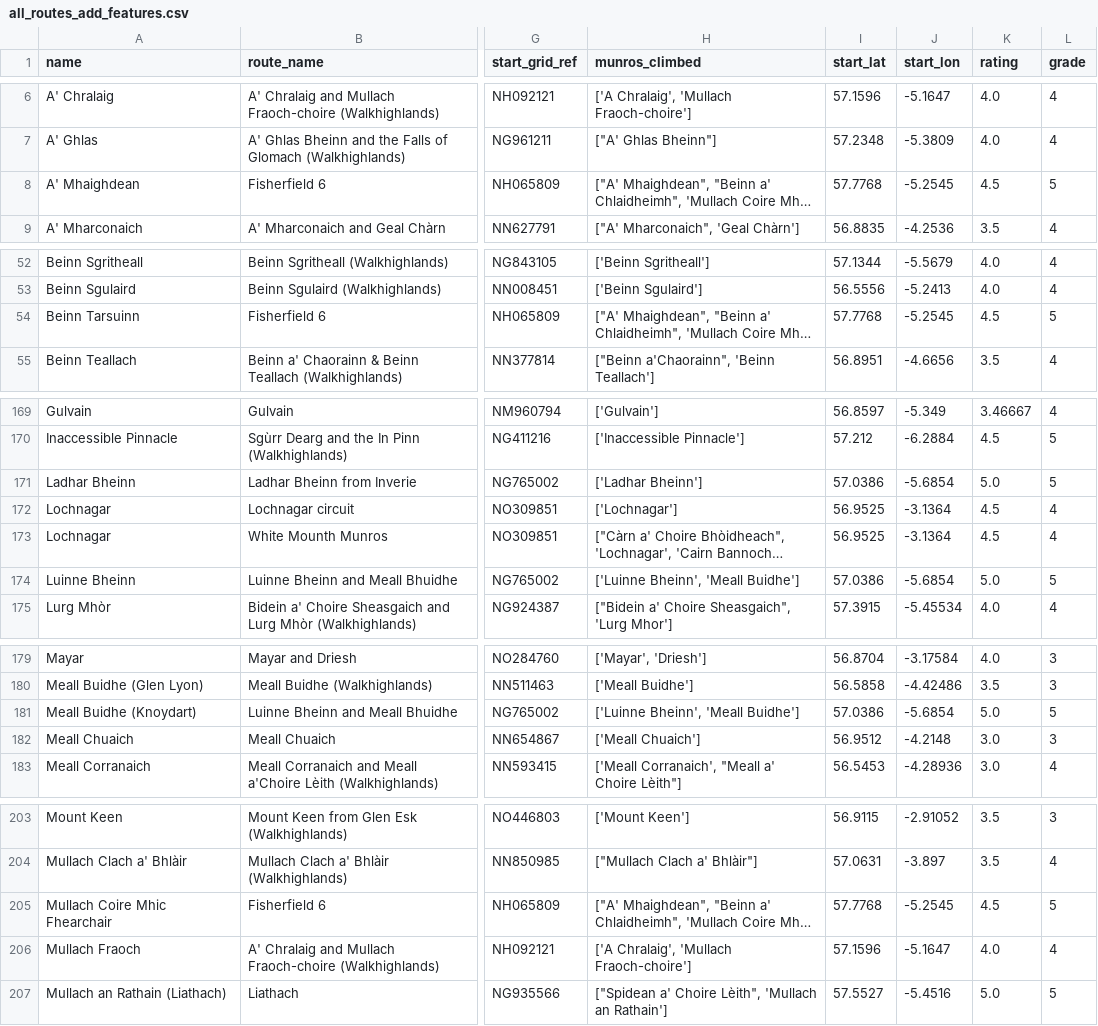
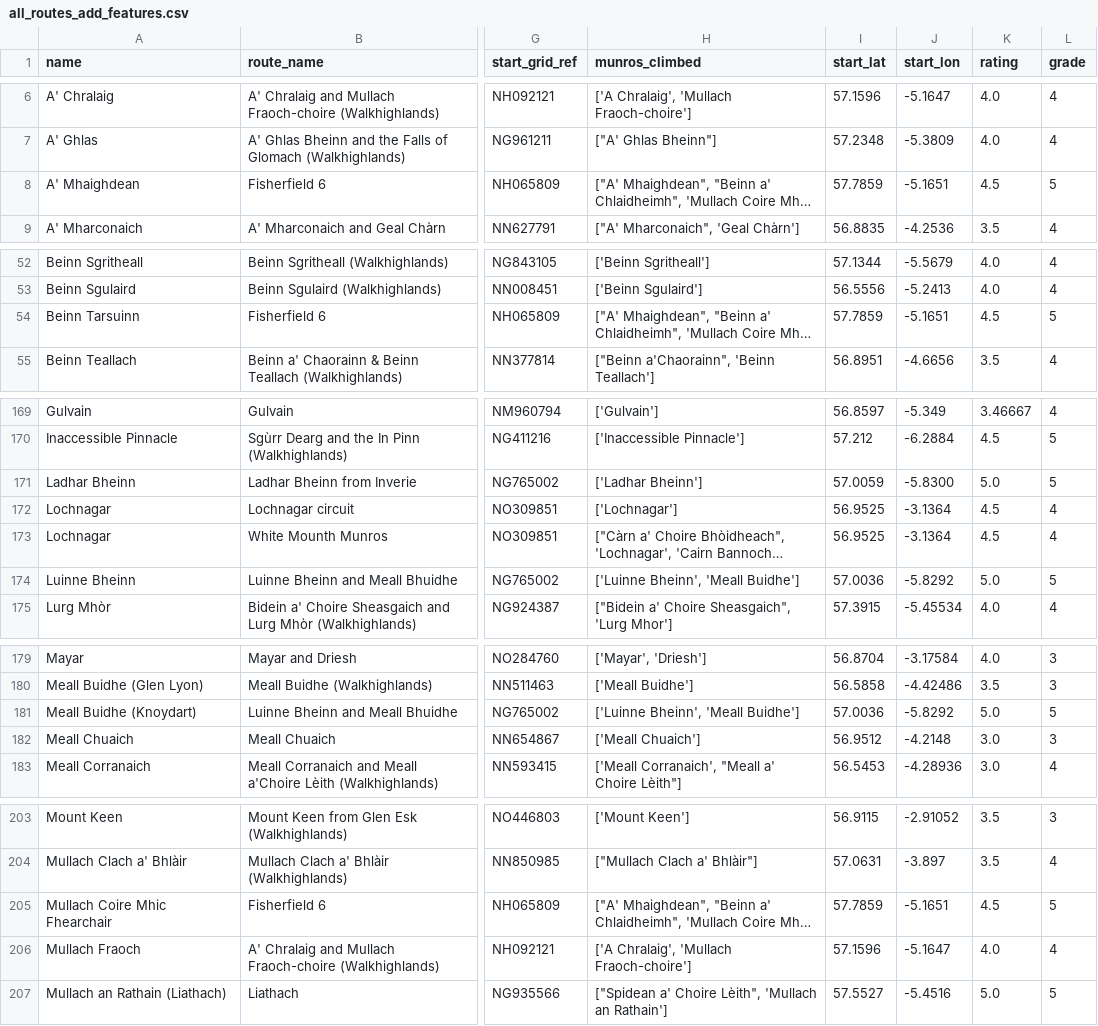
Before and after one commit to lewisharvey96/compare-the-munro-dotcom, a CSV file: data/all_routes_add_features.csv, drawn as a sheet; only a part is shown, gaps mark what is left out; long unchanged cells end in …; the diff covers the shown part only; the diff names each change by its address in the sheet, - before the commit and + after, or states it on an @@ line.

```diff
--- a/data/all_routes_add_features.csv
+++ b/data/all_routes_add_features.csv
-I8 (start_lat): 57.7768
+I8 (start_lat): 57.7859
-J8 (start_lon): -5.2545
+J8 (start_lon): -5.1651
-I54 (start_lat): 57.7768
+I54 (start_lat): 57.7859
-J54 (start_lon): -5.2545
+J54 (start_lon): -5.1651
-I171 (start_lat): 57.0386
+I171 (start_lat): 57.0059
-J171 (start_lon): -5.6854
+J171 (start_lon): -5.8300
-I174 (start_lat): 57.0386
+I174 (start_lat): 57.0036
-J174 (start_lon): -5.6854
+J174 (start_lon): -5.8292
-I181 (start_lat): 57.0386
+I181 (start_lat): 57.0036
-J181 (start_lon): -5.6854
+J181 (start_lon): -5.8292
-I205 (start_lat): 57.7768
+I205 (start_lat): 57.7859
-J205 (start_lon): -5.2545
+J205 (start_lon): -5.1651
```
Also changed, not shown: 4 edited cells elsewhere in this file, 2 other files.
